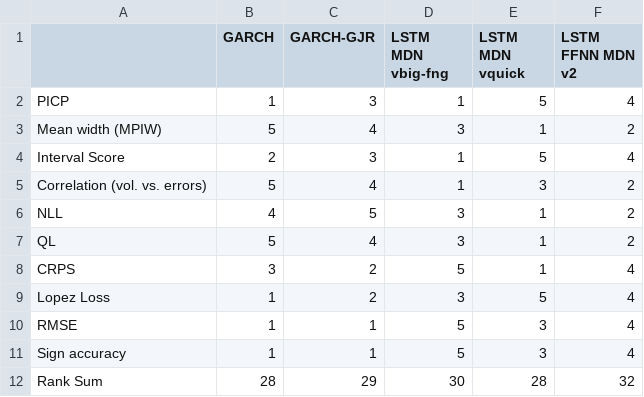
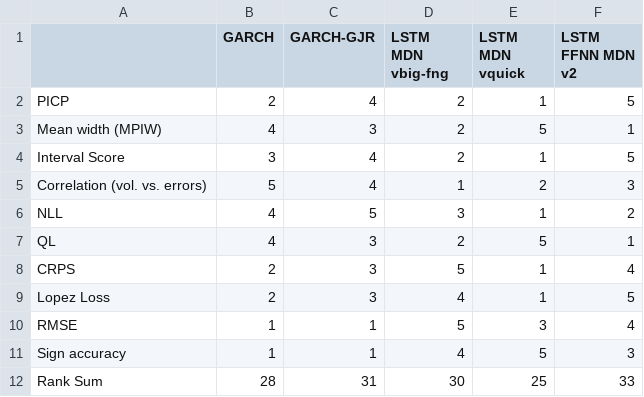
Before and after one commit to tjespe/master, a CSV file: Code/results/comp_rankings_GOOG.csv, drawn as a sheet.

```diff
--- a/Code/results/comp_rankings_GOOG.csv
+++ b/Code/results/comp_rankings_GOOG.csv
@@ -1,12 +1,12 @@
 ,GARCH,GARCH-GJR,LSTM MDN vbig-fng,LSTM MDN vquick,LSTM FFNN MDN v2
-PICP,1,3,1,5,4
-Mean width (MPIW),5,4,3,1,2
-Interval Score,2,3,1,5,4
-Correlation (vol. vs. errors),5,4,1,3,2
+PICP,2,4,2,1,5
+Mean width (MPIW),4,3,2,5,1
+Interval Score,3,4,2,1,5
+Correlation (vol. vs. errors),5,4,1,2,3
 NLL,4,5,3,1,2
-QL,5,4,3,1,2
-CRPS,3,2,5,1,4
-Lopez Loss,1,2,3,5,4
+QL,4,3,2,5,1
+CRPS,2,3,5,1,4
+Lopez Loss,2,3,4,1,5
 RMSE,1,1,5,3,4
-Sign accuracy,1,1,5,3,4
-Rank Sum,28,29,30,28,32
+Sign accuracy,1,1,4,5,3
+Rank Sum,28,31,30,25,33
```
Also changed, not shown: Code/predictions/lstm_mdn_predictions_GOOG_30_days_vquick.csv, Code/results/comp_results_GOOG.csv, 13 other files.
